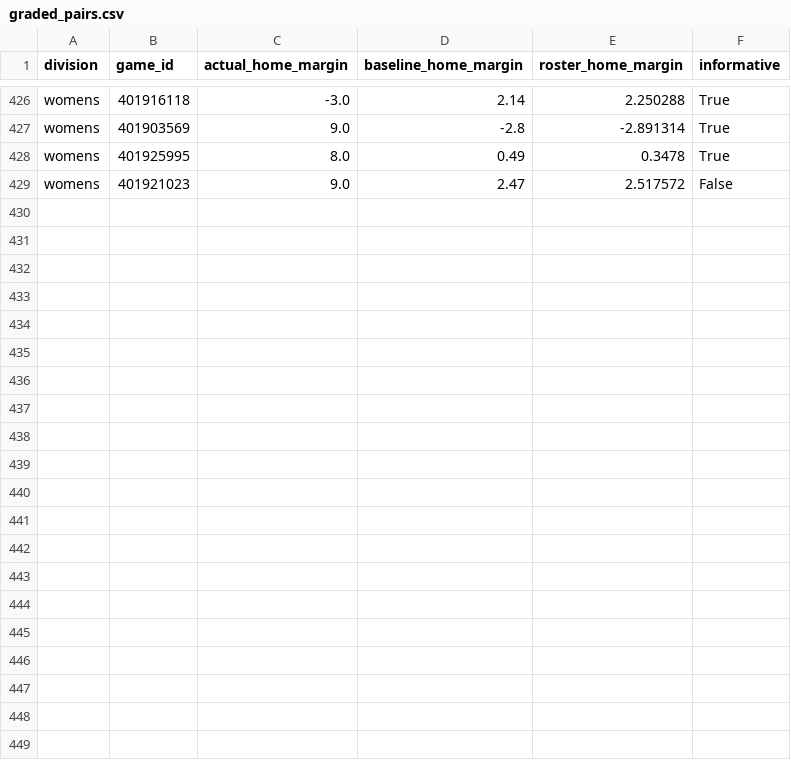
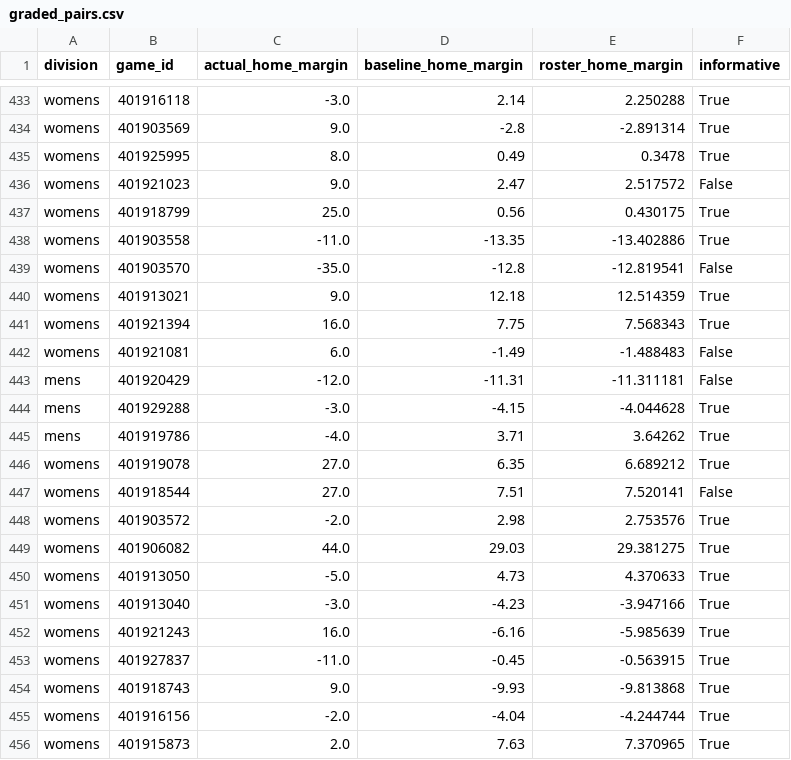
Before and after one commit to hcaver16-arch/college-basketball-ratings, a CSV file: data/preseason_research_v235/graded_pairs.csv, drawn as a sheet; only a part is shown, gaps mark what is left out; the diff covers the shown part only.

```diff
--- a/data/preseason_research_v235/graded_pairs.csv
+++ b/data/preseason_research_v235/graded_pairs.csv
@@ -429 +436,21 @@ womens,401925995,8.0,0.49,0.3478,True
 womens,401921023,9.0,2.47,2.517572,False
+womens,401918799,25.0,0.56,0.430175,True
+womens,401903558,-11.0,-13.35,-13.402886,True
+womens,401903570,-35.0,-12.8,-12.819541,False
+womens,401913021,9.0,12.18,12.514359,True
+womens,401921394,16.0,7.75,7.568343,True
+womens,401921081,6.0,-1.49,-1.488483,False
+mens,401920429,-12.0,-11.31,-11.311181,False
+mens,401929288,-3.0,-4.15,-4.044628,True
+mens,401919786,-4.0,3.71,3.64262,True
+womens,401919078,27.0,6.35,6.689212,True
+womens,401918544,27.0,7.51,7.520141,False
+womens,401903572,-2.0,2.98,2.753576,True
+womens,401906082,44.0,29.03,29.381275,True
+womens,401913050,-5.0,4.73,4.370633,True
+womens,401913040,-3.0,-4.23,-3.947166,True
+womens,401921243,16.0,-6.16,-5.985639,True
+womens,401927837,-11.0,-0.45,-0.563915,True
+womens,401918743,9.0,-9.93,-9.813868,True
+womens,401916156,-2.0,-4.04,-4.244744,True
+womens,401915873,2.0,7.63,7.370965,True
```
Also changed, not shown: 7 added rows elsewhere in this file, data/preseason_research_v235/results.csv, 2 other files.
